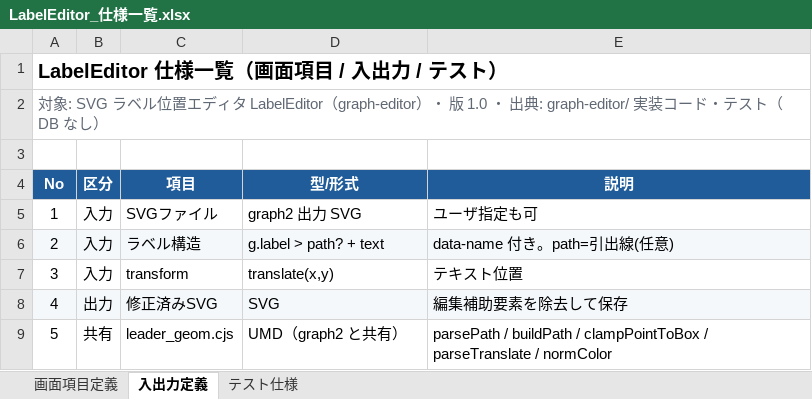
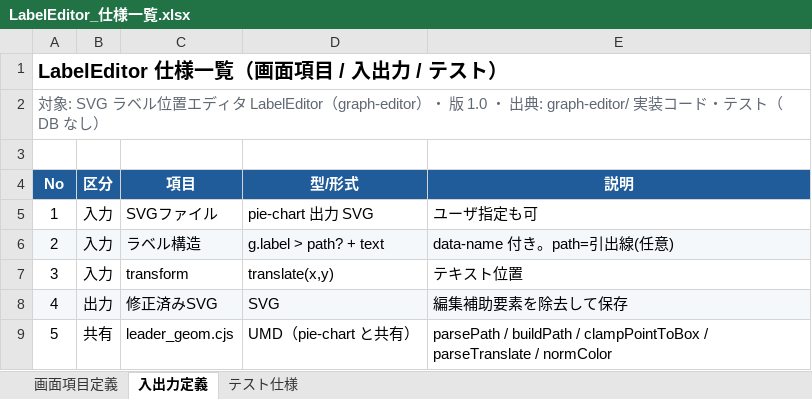
Before and after one commit to koichi-araki-0801/workspace, an Excel workbook: docs/graph-editor/LabelEditor_仕様一覧.xlsx, sheet 入出力定義, drawn as a sheet; values as stored, in another font and other column widths than the file's, no borders; the diff names each change by its address in the sheet, - before the commit and + after, or states it on an @@ line.

```diff
--- a/docs/graph-editor/LabelEditor_仕様一覧.xlsx (sheet 入出力定義)
+++ b/docs/graph-editor/LabelEditor_仕様一覧.xlsx (sheet 入出力定義)
-D5 (型/形式): graph2 出力 SVG
+D5 (型/形式): pie-chart 出力 SVG
-D9 (型/形式): UMD（graph2 と共有）
+D9 (型/形式): UMD（pie-chart と共有）
```
Also changed, not shown: sheet 画面項目定義, docs/editor/Editor_仕様一覧.xlsx, docs/pdf-to-svg/PdfToSvg_仕様一覧.xlsx, 22 other files.
